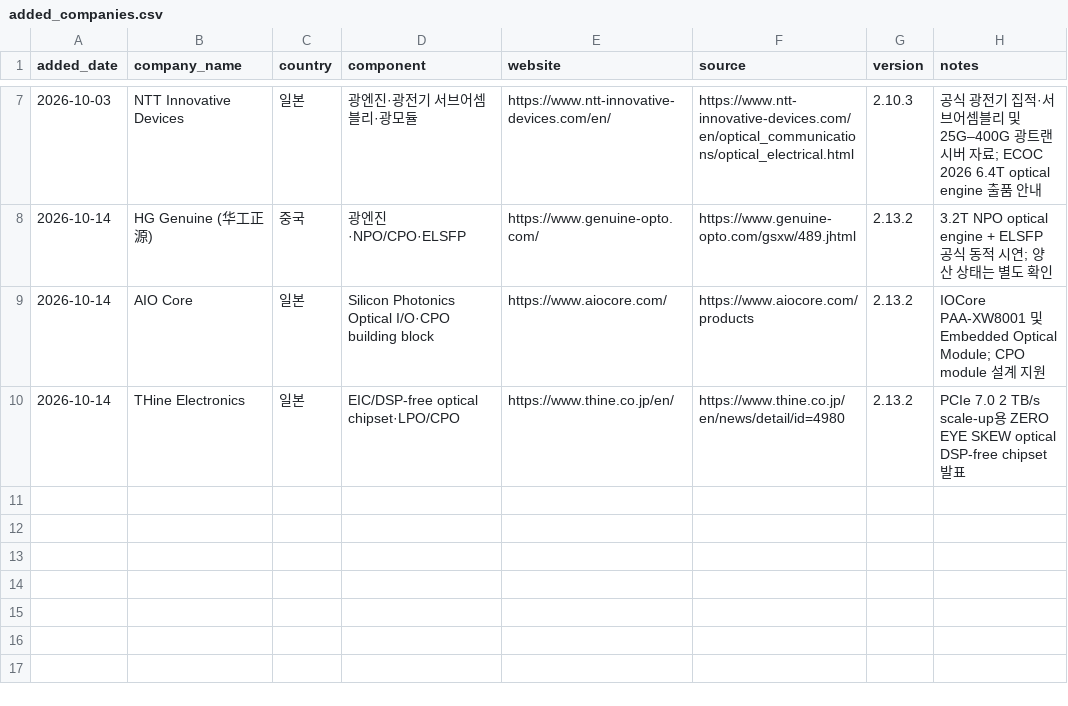
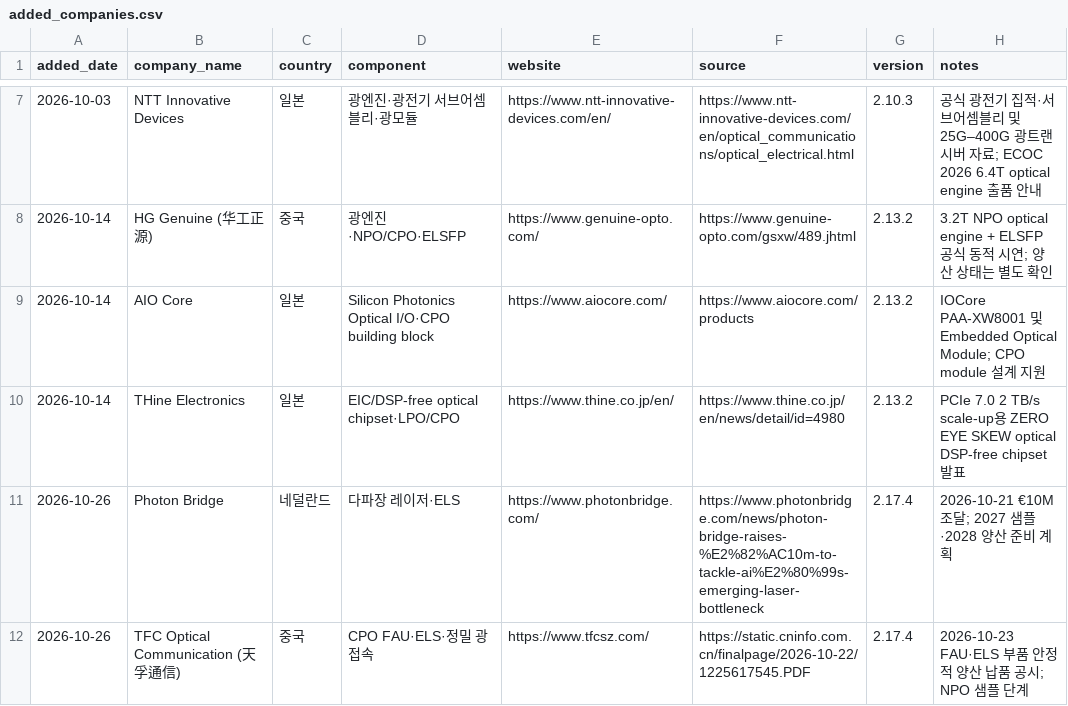
Before and after one commit to kimheeseo/cpo-supply-chain, a CSV file: list/added_companies.csv, drawn as a sheet; only a part is shown, gaps mark what is left out; the diff names each change by its address in the sheet, - before the commit and + after, or states it on an @@ line.

Commit message:
Log two verified CPO laser and FAU/ELS suppliers

```diff
--- a/list/added_companies.csv
+++ b/list/added_companies.csv
+row 11: 2026-10-26 | Photon Bridge | 네덜란드 | 다파장 레이저·ELS | https://www.photonbridge.com/ | https://www.photonbridge.com/news/photon-bridge-raises-%E2%82%AC10m-to-tackle-ai%E2%80%99s-emerging-laser-bottleneck | 2.17.4 | 2026-10-21 €10M 조달; 2027 샘플·2028 양산 준비 계획
+row 12: 2026-10-26 | TFC Optical Communication (天孚通信) | 중국 | CPO FAU·ELS·정밀 광접속 | https://www.tfcsz.com/ | https://static.cninfo.com.cn/finalpage/2026-10-22/1225617545.PDF | 2.17.4 | 2026-10-23 FAU·ELS 부품 안정적 양산 납품 공시; NPO 샘플 단계
```
